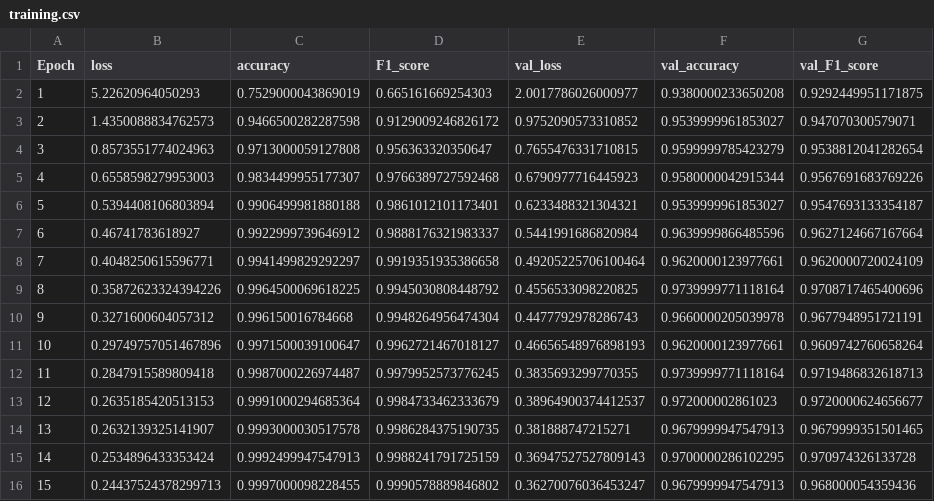
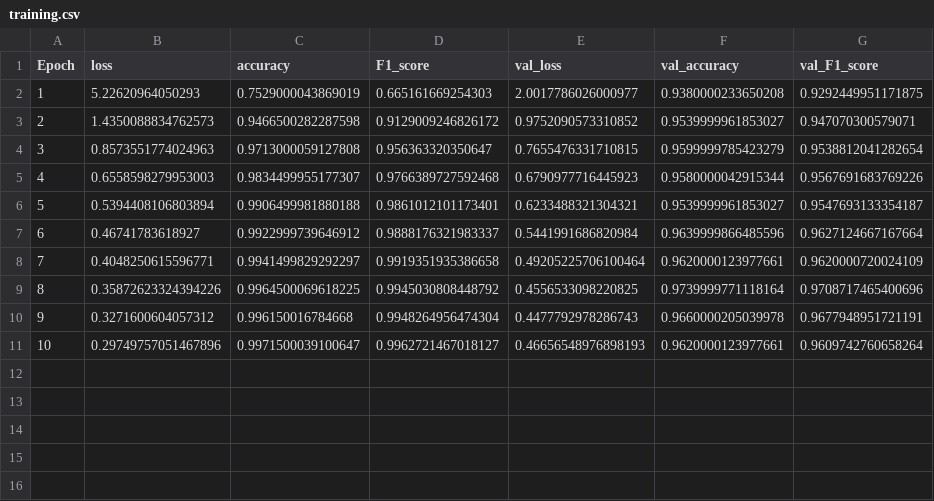
Before and after one commit to Lingcoos/SwinT, a CSV file: models/training.csv, drawn as a sheet.

Commit message:
Update training.csv

```diff
--- a/models/training.csv
+++ b/models/training.csv
@@ -11,6 +11 @@ Epoch,loss,accuracy,F1_score,val_loss,val_accuracy,val_F1_score
 10,0.29749757051467896,0.9971500039100647,0.9962721467018127,0.46656548976898193,0.9620000123977661,0.9609742760658264
-11,0.2847915589809418,0.9987000226974487,0.9979952573776245,0.3835693299770355,0.9739999771118164,0.9719486832618713
-12,0.2635185420513153,0.9991000294685364,0.9984733462333679,0.38964900374412537,0.972000002861023,0.9720000624656677
-13,0.2632139325141907,0.9993000030517578,0.9986284375190735,0.381888747215271,0.9679999947547913,0.9679999351501465
-14,0.2534896433353424,0.9992499947547913,0.9988241791725159,0.36947527527809143,0.9700000286102295,0.970974326133728
-15,0.24437524378299713,0.9997000098228455,0.9990578889846802,0.36270076036453247,0.9679999947547913,0.968000054359436
```
